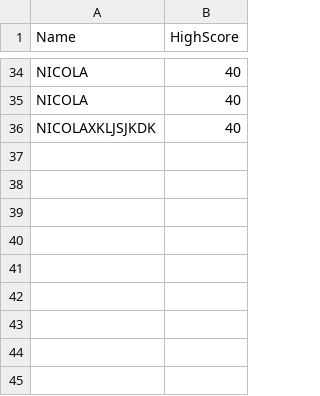
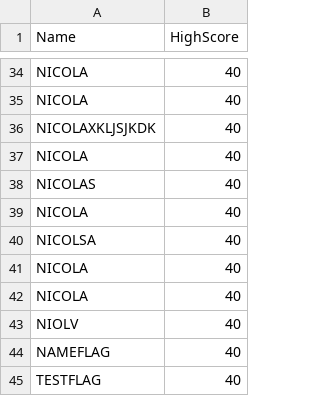
Before and after one commit to nicolamahon/OOP_Game, a CSV file: Game/data/leaderBoard.csv, drawn as a sheet; only a part is shown, gaps mark what is left out; the diff names each change by its address in the sheet, - before the commit and + after, or states it on an @@ line.

```diff
--- a/Game/data/leaderBoard.csv
+++ b/Game/data/leaderBoard.csv
+row 37: NICOLA | 40
+row 38: NICOLAS | 40
+row 39: NICOLA | 40
+row 40: NICOLSA | 40
+row 41: NICOLA | 40
+row 42: NICOLA | 40
+row 43: NIOLV | 40
+row 44: NAMEFLAG | 40
+row 45: TESTFLAG | 40
```
Also changed, not shown: scoreBoard/data/leaderBoard.csv, 2 other files.
